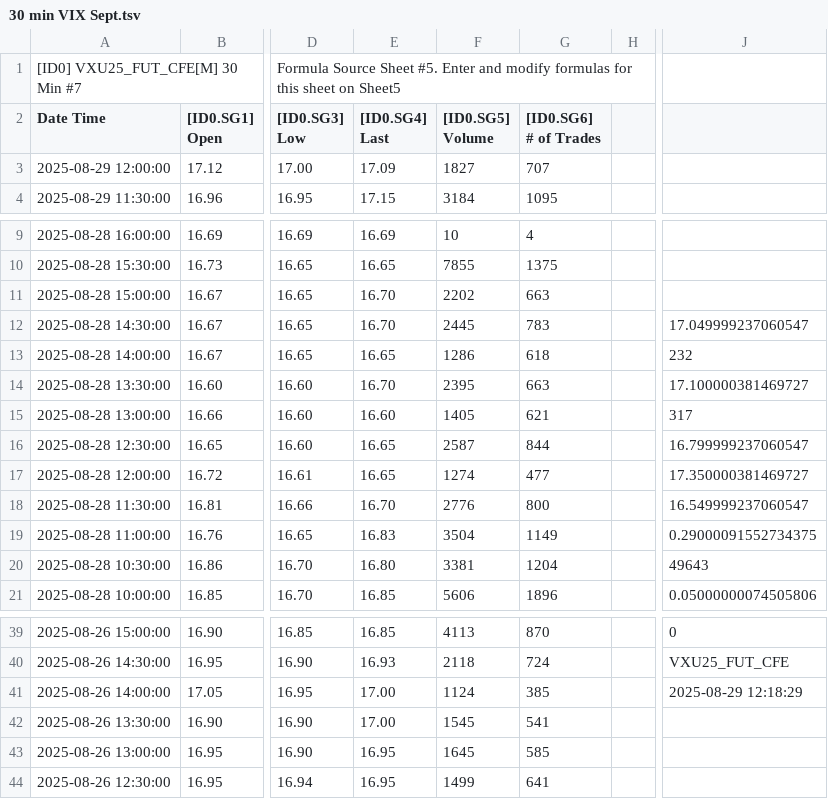
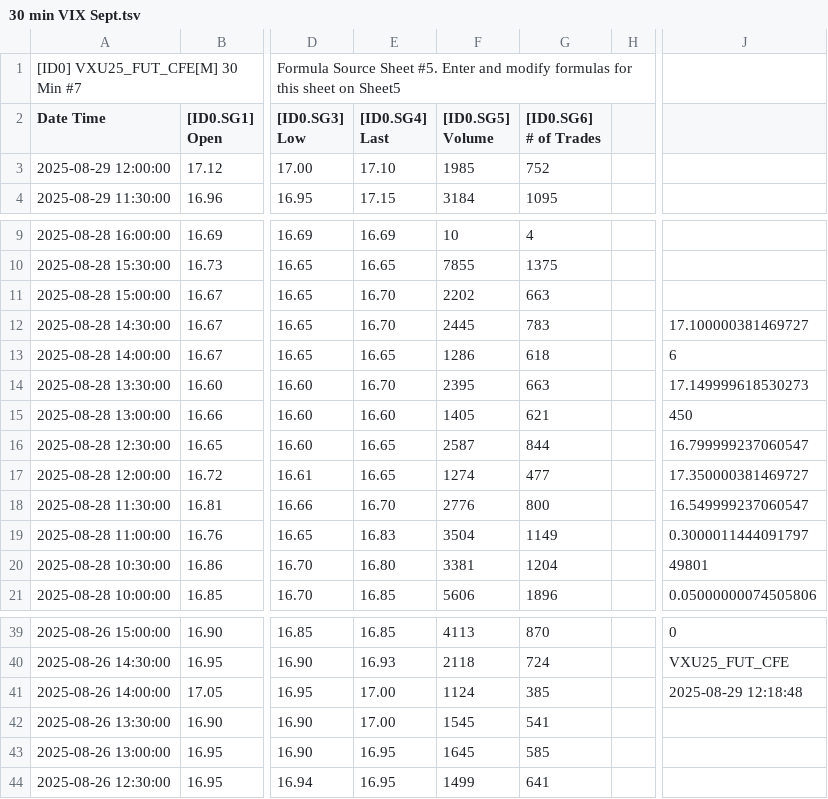
Before and after one commit to timbarber4/ETF-Feed, a TSV file: 30 min VIX Sept.tsv, drawn as a sheet; only a part is shown, gaps mark what is left out; the diff names each change by its address in the sheet, - before the commit and + after, or states it on an @@ line.

```diff
--- a/30 min VIX Sept.tsv
+++ b/30 min VIX Sept.tsv
-E3 ([ID0.SG4] Last): 17.09
+E3 ([ID0.SG4] Last): 17.10
-F3 ([ID0.SG5] Volume): 1827
+F3 ([ID0.SG5] Volume): 1985
-G3 ([ID0.SG6] # of Trades): 707
+G3 ([ID0.SG6] # of Trades): 752
-J12: 17.049999237060547
+J12: 17.100000381469727
-J13: 232
+J13: 6
-J14: 17.100000381469727
+J14: 17.149999618530273
-J15: 317
+J15: 450
-J19: 0.29000091552734375
+J19: 0.3000011444091797
-J20: 49643
+J20: 49801
-J41: 2025-08-29 12:18:29
+J41: 2025-08-29 12:18:48
```
Also changed, not shown: 1 min GEX.tsv, 1 min VIX Sept.tsv, 1 other file.
